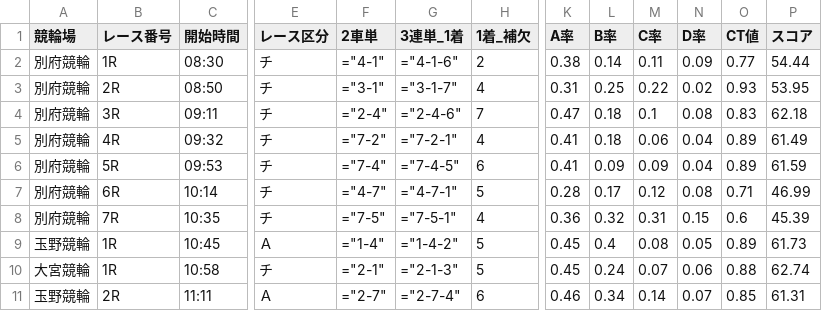
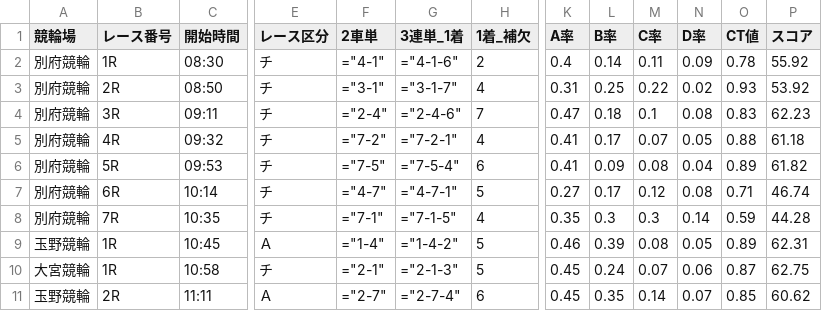
Before and after one commit to ama04149/keirin-ai, a CSV file: keirin_race_summary.csv, drawn as a sheet; only a part is shown, gaps mark what is left out; the diff covers the shown part only; the diff names each change by its address in the sheet, - before the commit and + after, or states it on an @@ line.

```diff
--- a/keirin_race_summary.csv
+++ b/keirin_race_summary.csv
-K2 (A率): 0.38
+K2 (A率): 0.4
-O2 (CT値): 0.77
+O2 (CT値): 0.78
-P2 (スコア): 54.44
+P2 (スコア): 55.92
-P3 (スコア): 53.95
+P3 (スコア): 53.92
-P4 (スコア): 62.18
+P4 (スコア): 62.23
-L5 (B率): 0.18
+L5 (B率): 0.17
-M5 (C率): 0.06
+M5 (C率): 0.07
-N5 (D率): 0.04
+N5 (D率): 0.05
-O5 (CT値): 0.89
+O5 (CT値): 0.88
-P5 (スコア): 61.49
+P5 (スコア): 61.18
-F6 (2車単): ="7-4"
+F6 (2車単): ="7-5"
-G6 (3連単_1着): ="7-4-5"
+G6 (3連単_1着): ="7-5-4"
-M6 (C率): 0.09
+M6 (C率): 0.08
-P6 (スコア): 61.59
+P6 (スコア): 61.82
-K7 (A率): 0.28
+K7 (A率): 0.27
-P7 (スコア): 46.99
+P7 (スコア): 46.74
-F8 (2車単): ="7-5"
+F8 (2車単): ="7-1"
-G8 (3連単_1着): ="7-5-1"
+G8 (3連単_1着): ="7-1-5"
-K8 (A率): 0.36
+K8 (A率): 0.35
-L8 (B率): 0.32
+L8 (B率): 0.3
-M8 (C率): 0.31
+M8 (C率): 0.3
-N8 (D率): 0.15
+N8 (D率): 0.14
-O8 (CT値): 0.6
+O8 (CT値): 0.59
-P8 (スコア): 45.39
+P8 (スコア): 44.28
-K9 (A率): 0.45
+K9 (A率): 0.46
-L9 (B率): 0.4
+L9 (B率): 0.39
-P9 (スコア): 61.73
+P9 (スコア): 62.31
-O10 (CT値): 0.88
+O10 (CT値): 0.87
-P10 (スコア): 62.74
+P10 (スコア): 62.75
-K11 (A率): 0.46
+K11 (A率): 0.45
-L11 (B率): 0.34
+L11 (B率): 0.35
-P11 (スコア): 61.31
+P11 (スコア): 60.62
```
Also changed, not shown: 20 edited cells elsewhere in this file, keirin_race_summary2.csv, keirin_race_summary3.csv, 2 other files.
